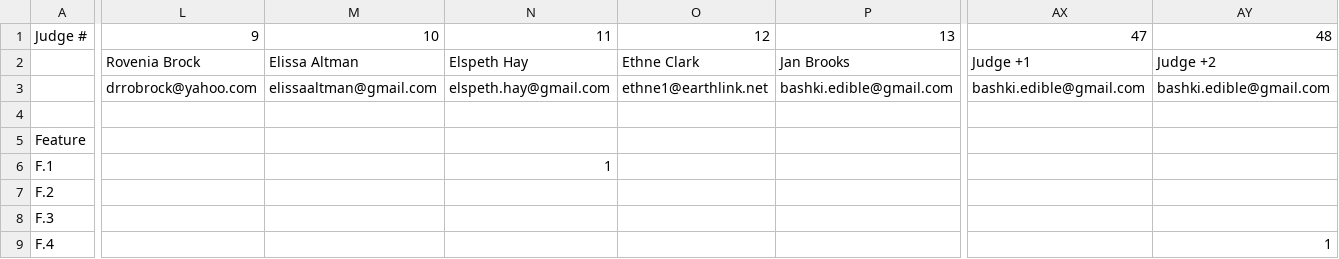
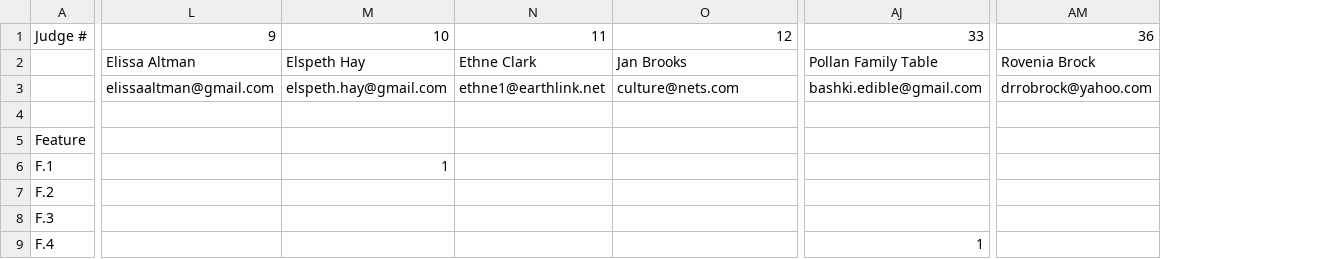
Before and after one commit to neotohin/contest, a CSV file: Entry distribution to judges tables.csv, drawn as a sheet; only a part is shown, gaps mark what is left out; removed rows and columns are numbered as before the commit, all else as after; the diff covers the shown part only; the diff names each change by its address in the sheet, - before the commit and + after, or states it on an @@ line.

Commit message:
Update judges matrix CSV and revise e-mail.

```diff
--- a/Entry distribution to judges tables.csv
+++ b/Entry distribution to judges tables.csv
-column L, rows 1-3: 9 | Rovenia Brock | drrobrock@yahoo.com
+column AJ, rows 1-9: 33 | Pollan Family Table | bashki.edible@gmail.com |  |  |  |  |  | 1
+column AM, rows 1-3: 36 | Rovenia Brock | drrobrock@yahoo.com
-column AX, rows 1-3: 47 | Judge +1 | bashki.edible@gmail.com
-column AY, rows 1-9: 48 | Judge +2 | bashki.edible@gmail.com |  |  |  |  |  | 1
-L1: 10
+L1: 9
-M1: 11
+M1: 10
-N1: 12
+N1: 11
-O1: 13
+O1: 12
-O3: bashki.edible@gmail.com
+O3: culture@nets.com
```
Also changed, not shown: 31 edited cells elsewhere in this file, 1 other file.
